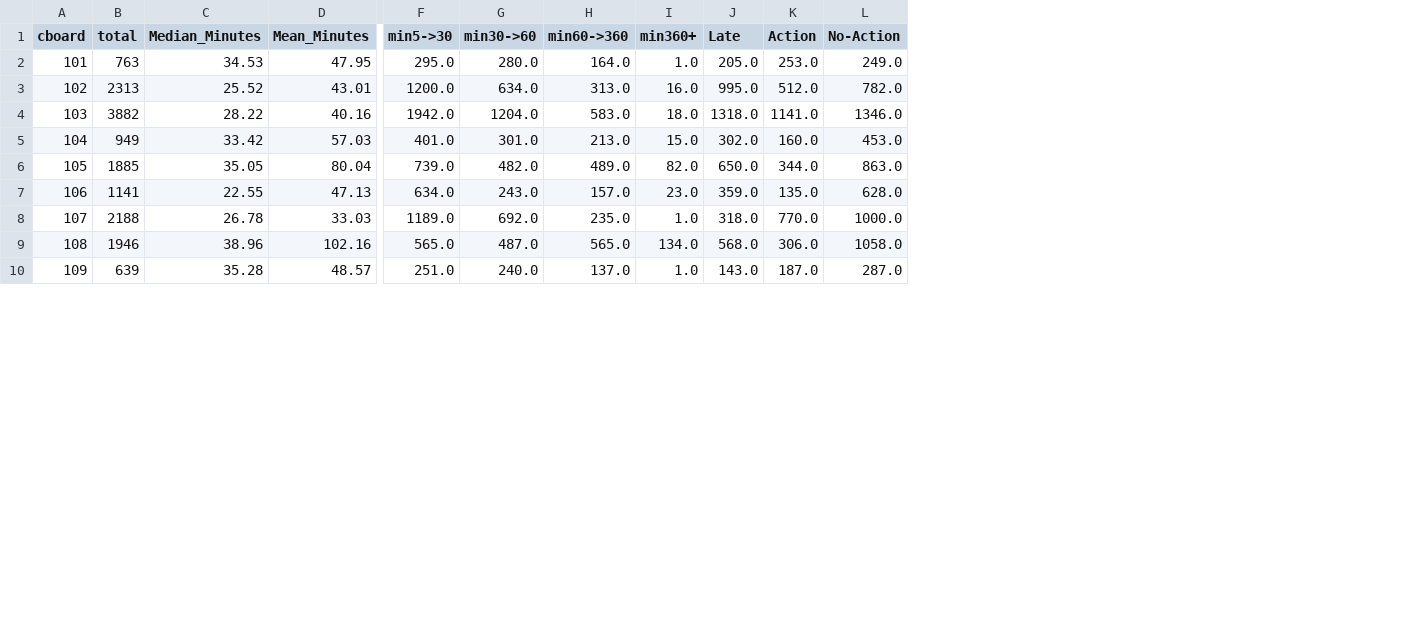
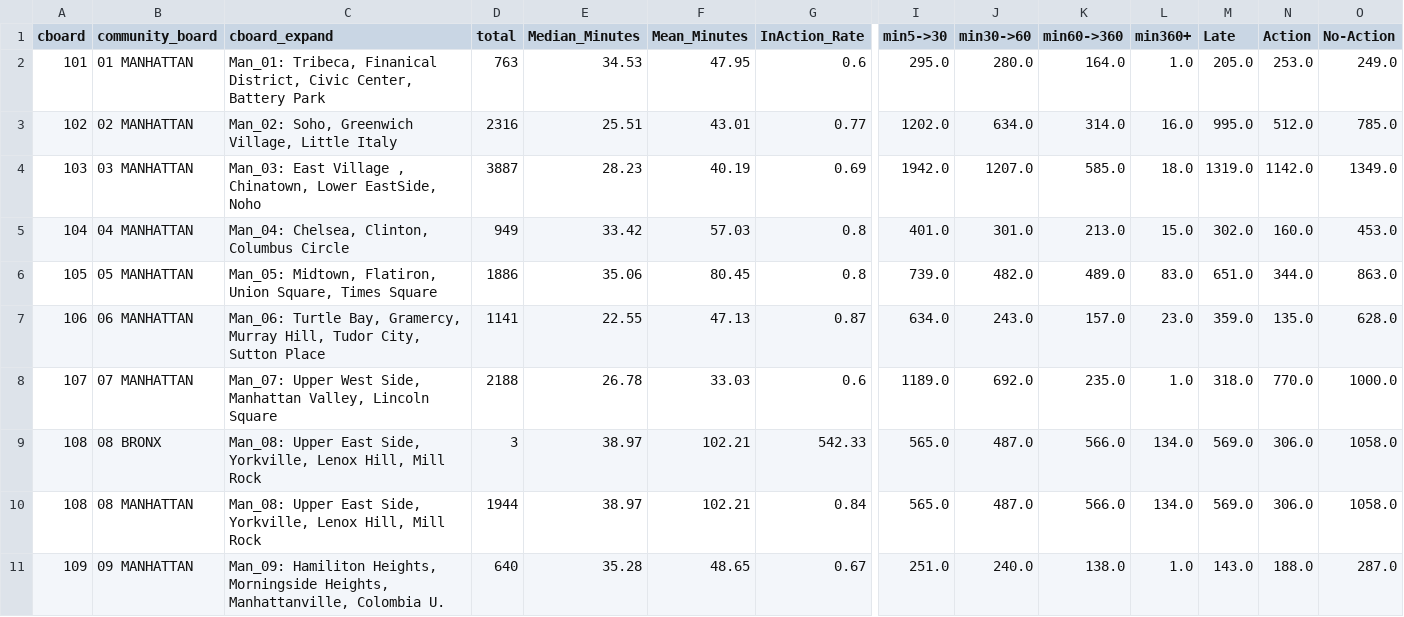
Before and after one commit to sustainabu/OpenDataNYC, a CSV file: 311_BlockedBikeLane/dfc_flourishboard.csv, drawn as a sheet; only a part is shown, gaps mark what is left out; addresses are those after the commit; rows hold the shown columns only; the diff covers the shown part only; the diff names each change by its address in the sheet, - before the commit and + after, or states it on an @@ line.

Commit message:
Tableau Cleanup 1
Updated Final Draft

```diff
--- a/311_BlockedBikeLane/dfc_flourishboard.csv
+++ b/311_BlockedBikeLane/dfc_flourishboard.csv
+column B (community_board), rows 2-9: 01 MANHATTAN | 02 MANHATTAN | 03 MANHATTAN | 04 MANHATTAN | 05 MANHATTAN | 06 MANHATTAN | 07 MANHATTAN | 08 BRONX; row 11: 09 MANHATTAN
+column C (cboard_expand), rows 2-9: Man_01: Tribeca, Finanical District, Civic Center, Battery Park | Man_02: Soho, Greenwich Village, Little Italy | Man_03: East Village , Chinatown, Lower EastSide, Noho | Man_04: Chelsea, Clinton, Columbus Circle | Man_05: Midtown, Flatiron, Union Square, Times Square | Man_06: Turtle Bay, Gramercy, Murray Hill, Tudor City, Sutton Place | Man_07: Upper West Side, Manhattan Valley, Lincoln Square | Man_08: Upper East Side, Yorkville, Lenox Hill, Mill Rock; row 11: Man_09: Hamiliton Heights, Morningside Heights, Manhattanville, Colombia U.
+column G (InAction_Rate), rows 2-9: 0.6 | 0.77 | 0.69 | 0.8 | 0.8 | 0.87 | 0.6 | 542.33; row 11: 0.67
-D3 (total): 2313
+D3 (total): 2316
-E3 (Median_Minutes): 25.52
+E3 (Median_Minutes): 25.51
-I3 (min5->30): 1200.0
+I3 (min5->30): 1202.0
-K3 (min60->360): 313.0
+K3 (min60->360): 314.0
-O3 (No-Action): 782.0
+O3 (No-Action): 785.0
-D4 (total): 3882
+D4 (total): 3887
-E4 (Median_Minutes): 28.22
+E4 (Median_Minutes): 28.23
-F4 (Mean_Minutes): 40.16
+F4 (Mean_Minutes): 40.19
-J4 (min30->60): 1204.0
+J4 (min30->60): 1207.0
-K4 (min60->360): 583.0
+K4 (min60->360): 585.0
-M4 (Late): 1318.0
+M4 (Late): 1319.0
-N4 (Action): 1141.0
+N4 (Action): 1142.0
-O4 (No-Action): 1346.0
+O4 (No-Action): 1349.0
-D6 (total): 1885
+D6 (total): 1886
-E6 (Median_Minutes): 35.05
+E6 (Median_Minutes): 35.06
-F6 (Mean_Minutes): 80.04
+F6 (Mean_Minutes): 80.45
-L6 (min360+): 82.0
+L6 (min360+): 83.0
-M6 (Late): 650.0
+M6 (Late): 651.0
-D9 (total): 1946
+D9 (total): 3
-E9 (Median_Minutes): 38.96
+E9 (Median_Minutes): 38.97
-F9 (Mean_Minutes): 102.16
+F9 (Mean_Minutes): 102.21
-K9 (min60->360): 565.0
+K9 (min60->360): 566.0
-M9 (Late): 568.0
+M9 (Late): 569.0
+row 10: 108 | 08 MANHATTAN | Man_08: Upper East Side, Yorkville, Lenox Hill, Mill Rock | 1944 | 38.97 | 102.21 | 0.84 | 565.0 | 487.0 | 566.0 | 134.0 | 569.0 | 306.0 | 1058.0
-D11 (total): 639
+D11 (total): 640
-F11 (Mean_Minutes): 48.57
+F11 (Mean_Minutes): 48.65
-K11 (min60->360): 137.0
+K11 (min60->360): 138.0
-N11 (Action): 187.0
+N11 (Action): 188.0
```
Also changed, not shown: 71 edited cells elsewhere in this file, 311_BlockedBikeLane/dfc_flourishprecinct.csv, 10 other files.
